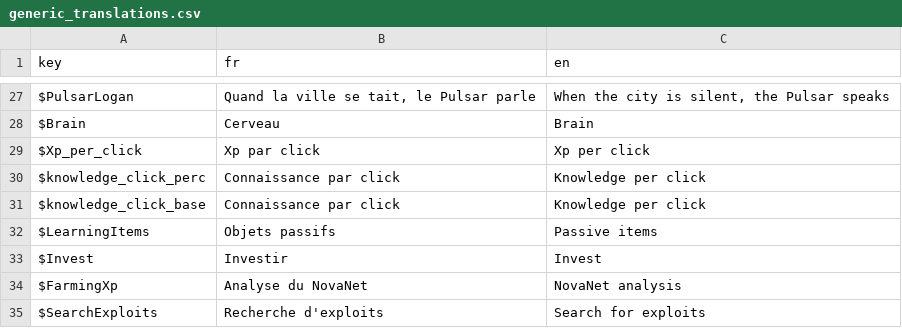
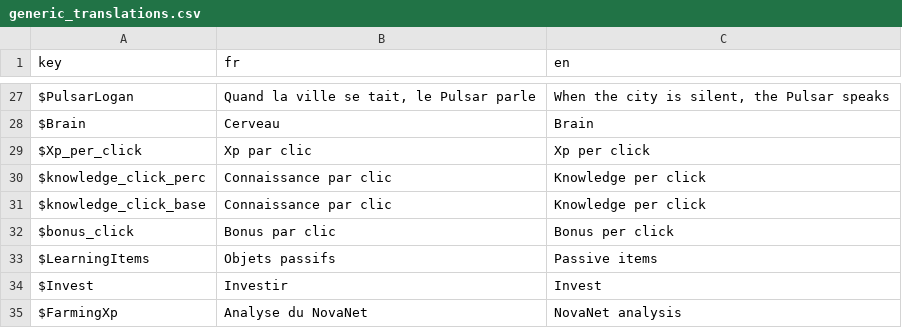
Before and after one commit to Proksimas/HackerIDLE, a CSV file: hackeridle/Game/Translations/generic_translations.csv, drawn as a sheet; only a part is shown, gaps mark what is left out; the shorter side is filled out with more unchanged rows.

```diff
--- a/hackeridle/Game/Translations/generic_translations.csv
+++ b/hackeridle/Game/Translations/generic_translations.csv
@@ -28,5 +28,6 @@ $PulsarLogan;Quand la ville se tait, le Pulsar parle;When the city is silent, th
 $Brain;Cerveau;Brain
-$Xp_per_click;Xp par click;Xp per click
-$knowledge_click_perc;Connaissance par click;Knowledge per click
-$knowledge_click_base;Connaissance par click;Knowledge per click
+$Xp_per_click;Xp par clic;Xp per click
+$knowledge_click_perc;Connaissance par clic;Knowledge per click
+$knowledge_click_base;Connaissance par clic;Knowledge per click
+$bonus_click;Bonus par clic;Bonus per click
 $LearningItems;Objets passifs;Passive items
```
Also changed, not shown: 5 other files.
